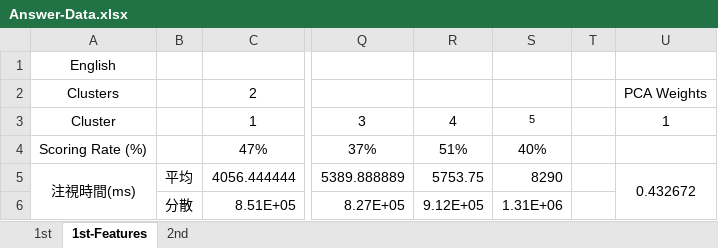
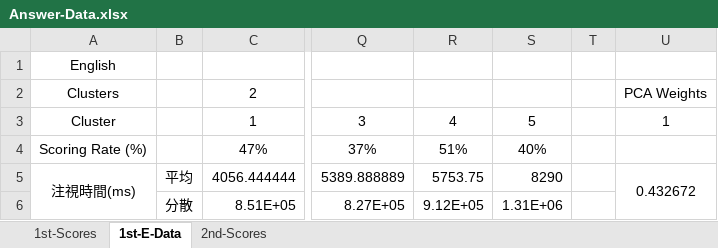
Before and after one commit to soheiomoto/eye-tracking-software, an Excel workbook: Experiment-Data/Answer-Data.xlsx, sheet 1st-E-Data, drawn as a sheet; only a part is shown, gaps mark what is left out; values as stored, in another font and other column widths than the file's, no borders; conditional formats not drawn; the diff names each change by its address in the sheet, - before the commit and + after, or states it on an @@ line.

Commit message:
[fix] fixed several data

```diff
--- a/Experiment-Data/Answer-Data.xlsx (sheet 1st-E-Data)
+++ b/Experiment-Data/Answer-Data.xlsx (sheet 1st-E-Data)
-sheet tab: 1st
+sheet tab: 1st-Scores
-sheet tab: 1st-Features
+sheet tab: 1st-E-Data
-sheet tab: 2nd
+sheet tab: 2nd-Scores
@@ S3 text size: larger @@
```
